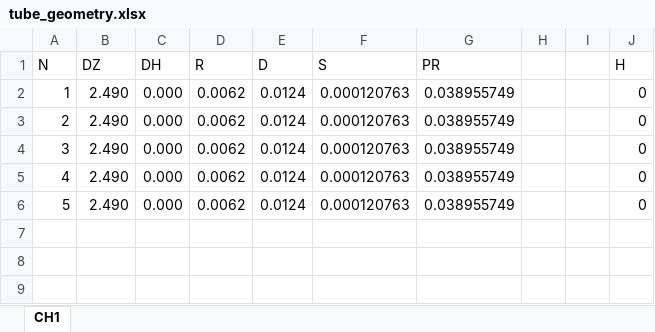
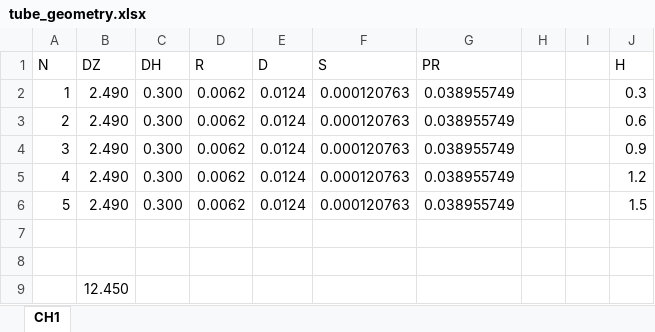
Before and after one commit to fiztexlabs/kortest, an Excel workbook: tube_heating/000_t/data/tube_geometry.xlsx, sheet CH1, drawn as a sheet; values as stored, in another font and other column widths than the file's, no borders; the diff names each change by its address in the sheet, - before the commit and + after, or states it on an @@ line.

Commit message:
Heating tube

```diff
--- a/tube_heating/000_t/data/tube_geometry.xlsx (sheet CH1)
+++ b/tube_heating/000_t/data/tube_geometry.xlsx (sheet CH1)
-C2:C6 (DH): 0.000
+C2:C6 (DH): 0.300
-J2 (H): 0
+J2 (H): 0.3
-J3 (H): 0
+J3 (H): 0.6
-J4 (H): 0
+J4 (H): 0.9
-J5 (H): 0
+J5 (H): 1.2
-J6 (H): 0
+J6 (H): 1.5
+row 7: (empty)
+row 8: (empty)
+row 9:  | 12.450
```
Also changed, not shown: 23 other files.
